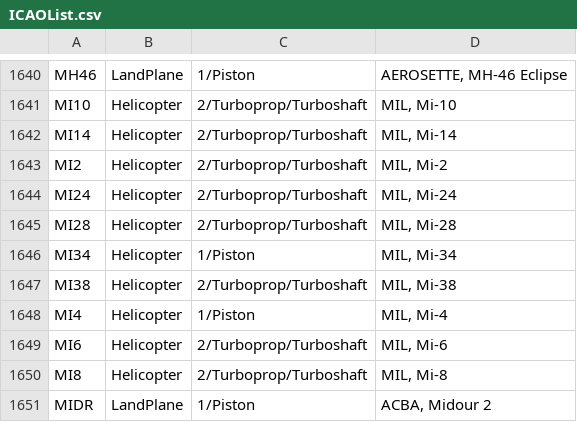
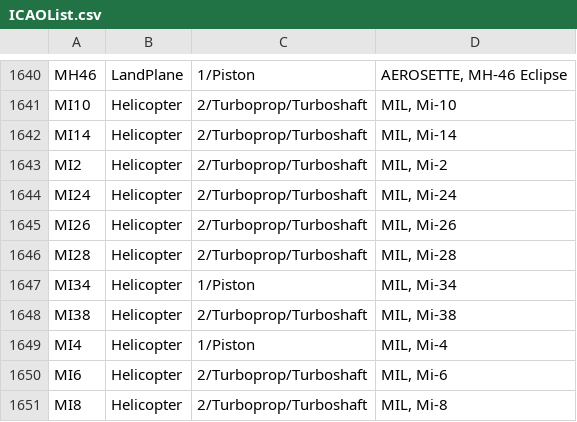
Before and after one commit to rikgale/ICAOList, a CSV file: ICAOList.csv, drawn as a sheet; only a part is shown, gaps mark what is left out; the shorter side is filled out with more unchanged rows.

Commit message:
MI26 added

```diff
--- a/ICAOList.csv
+++ b/ICAOList.csv
@@ -1644,2 +1644,3 @@ MI2,Helicopter,2/Turboprop/Turboshaft,"MIL, Mi-2"
 MI24,Helicopter,2/Turboprop/Turboshaft,"MIL, Mi-24"
+MI26,Helicopter,2/Turboprop/Turboshaft,"MIL, Mi-26"
 MI28,Helicopter,2/Turboprop/Turboshaft,"MIL, Mi-28"
```
